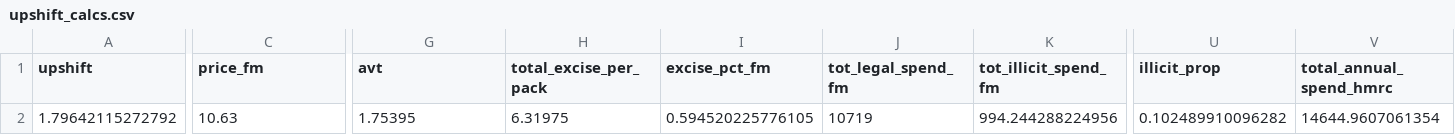
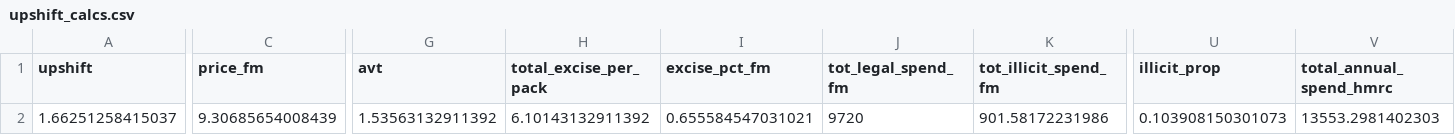
Before and after one commit to STAPM/smoke-free-dividend, a CSV file: output/upshift_calcs.csv, drawn as a sheet; only a part is shown, gaps mark what is left out; the diff names each change by its address in the sheet, - before the commit and + after, or states it on an @@ line.

Commit message:
update upshift calculations

```diff
--- a/output/upshift_calcs.csv
+++ b/output/upshift_calcs.csv
-A2 (upshift): 1.79642115272792
+A2 (upshift): 1.66251258415037
-C2 (price_fm): 10.63
+C2 (price_fm): 9.30685654008439
-G2 (avt): 1.75395
+G2 (avt): 1.53563132911392
-H2 (total_excise_per_pack): 6.31975
+H2 (total_excise_per_pack): 6.10143132911392
-I2 (excise_pct_fm): 0.594520225776105
+I2 (excise_pct_fm): 0.655584547031021
-J2 (tot_legal_spend_fm): 10719
+J2 (tot_legal_spend_fm): 9720
-K2 (tot_illicit_spend_fm): 994.244288224956
+K2 (tot_illicit_spend_fm): 901.58172231986
-U2 (illicit_prop): 0.102489910096282
+U2 (illicit_prop): 0.103908150301073
-V2 (total_annual_spend_hmrc): 14644.9607061354
+V2 (total_annual_spend_hmrc): 13553.2981402303
```
